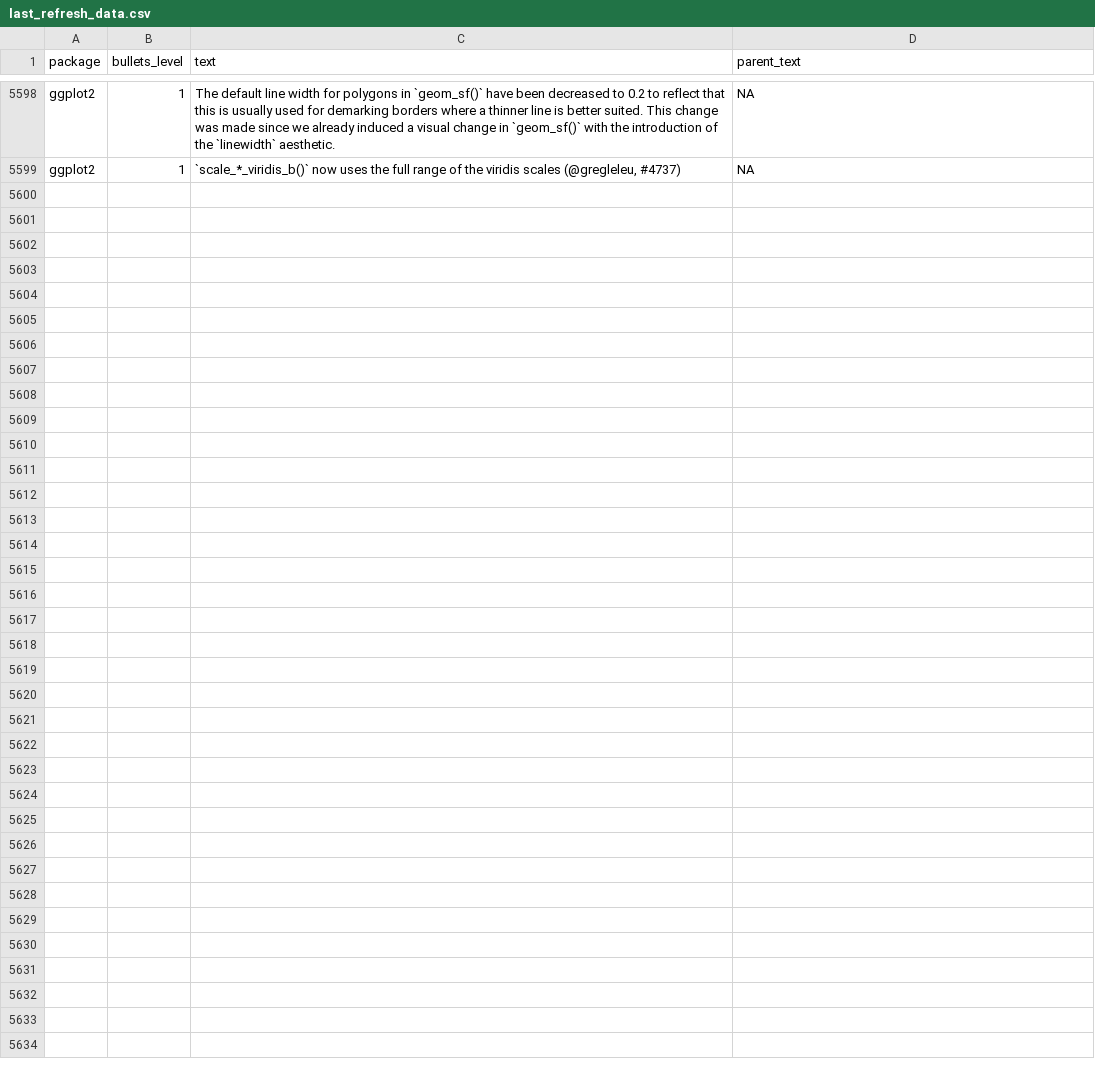
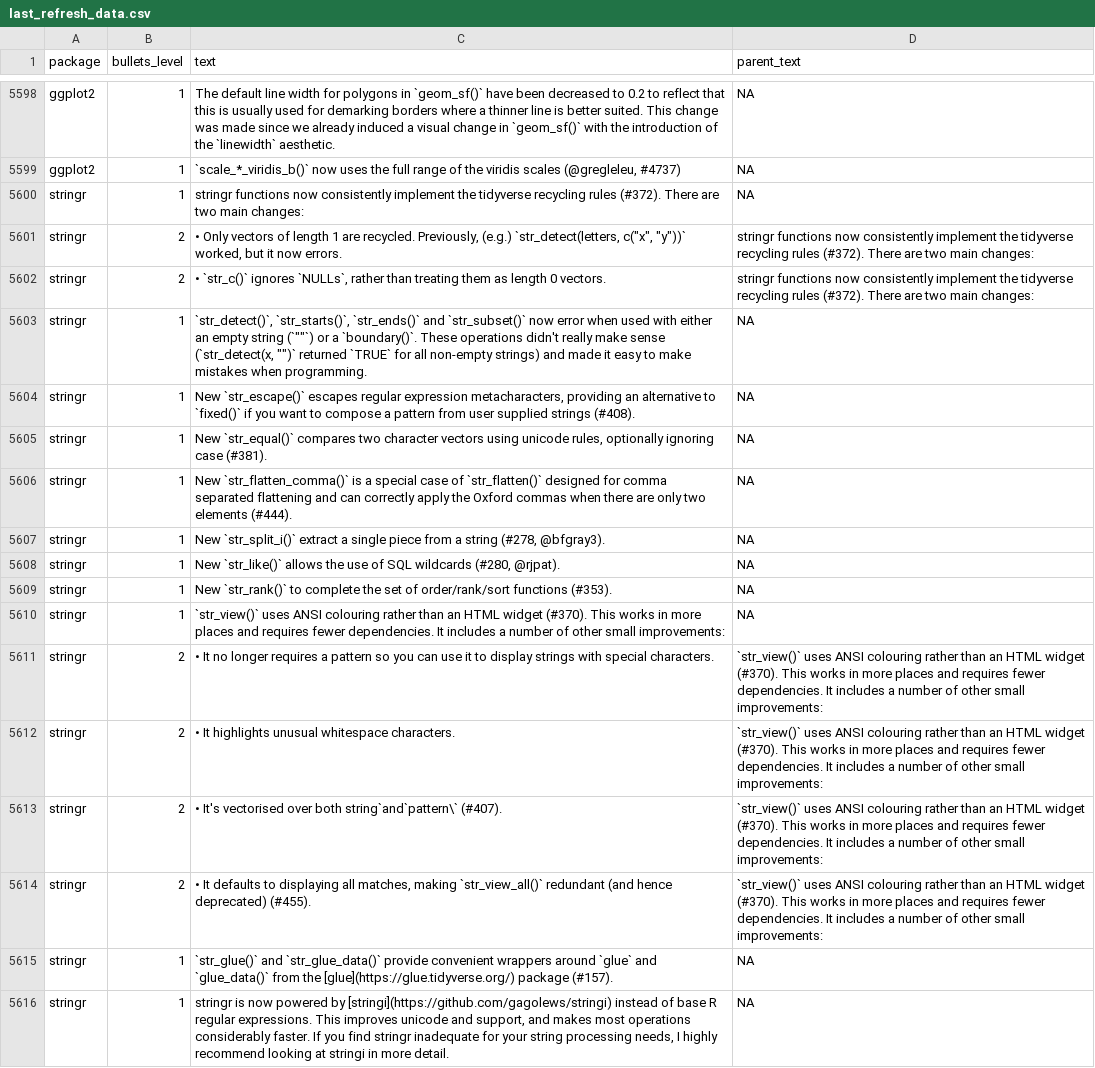
Before and after one commit to wurli/tidyverse-dev-bot, a CSV file: last_refresh_data.csv, drawn as a sheet; only a part is shown, gaps mark what is left out; the diff names each change by its address in the sheet, - before the commit and + after, or states it on an @@ line.

```diff
--- a/last_refresh_data.csv
+++ b/last_refresh_data.csv
+row 5600: stringr | 1 | stringr functions now consistently implement the tidyverse recycling rules (#372). There are two main changes: | NA
+row 5601: stringr | 2 | • Only vectors of length 1 are recycled. Previously, (e.g.) `str_detect(letters, c("x", "y"))` worked, but it now errors. | stringr functions now consistently implement the tidyverse recycling rules (#372). There are two main changes:
+row 5602: stringr | 2 | • `str_c()` ignores `NULLs`, rather than treating them as length 0 vectors. | stringr functions now consistently implement the tidyverse recycling rules (#372). There are two main changes:
+row 5603: stringr | 1 | `str_detect()`, `str_starts()`, `str_ends()` and `str_subset()` now error when used with either an empty string (`""`) or a `boundary()`. These operations didn't really make sense (`str_detect(x, "")` returned `TRUE` for all non-empty strings) and made it easy to make mistakes when programming. | NA
+row 5604: stringr | 1 | New `str_escape()` escapes regular expression metacharacters, providing an alternative to `fixed()` if you want to compose a pattern from user supplied strings (#408). | NA
+row 5605: stringr | 1 | New `str_equal()` compares two character vectors using unicode rules, optionally ignoring case (#381). | NA
+row 5606: stringr | 1 | New `str_flatten_comma()` is a special case of `str_flatten()` designed for comma separated flattening and can correctly apply the Oxford commas when there are only two elements (#444). | NA
+row 5607: stringr | 1 | New `str_split_i()` extract a single piece from a string (#278, @bfgray3). | NA
+row 5608: stringr | 1 | New `str_like()` allows the use of SQL wildcards (#280, @rjpat). | NA
+row 5609: stringr | 1 | New `str_rank()` to complete the set of order/rank/sort functions (#353). | NA
+row 5610: stringr | 1 | `str_view()` uses ANSI colouring rather than an HTML widget (#370). This works in more places and requires fewer dependencies. It includes a number of other small improvements: | NA
+row 5611: stringr | 2 | • It no longer requires a pattern so you can use it to display strings with special characters. | `str_view()` uses ANSI colouring rather than an HTML widget (#370). This works in more places and requires fewer dependencies. It includes a number of other small improvements:
+row 5612: stringr | 2 | • It highlights unusual whitespace characters. | `str_view()` uses ANSI colouring rather than an HTML widget (#370). This works in more places and requires fewer dependencies. It includes a number of other small improvements:
+row 5613: stringr | 2 | • It's vectorised over both string`and`pattern\` (#407). | `str_view()` uses ANSI colouring rather than an HTML widget (#370). This works in more places and requires fewer dependencies. It includes a number of other small improvements:
+row 5614: stringr | 2 | • It defaults to displaying all matches, making `str_view_all()` redundant (and hence deprecated) (#455). | `str_view()` uses ANSI colouring rather than an HTML widget (#370). This works in more places and requires fewer dependencies. It includes a number of other small improvements:
+row 5615: stringr | 1 | `str_glue()` and `str_glue_data()` provide convenient wrappers around `glue` and `glue_data()` from the [glue](https://glue.tidyverse.org/) package (#157). | NA
+row 5616: stringr | 1 | stringr is now powered by [stringi](https://github.com/gagolews/stringi) instead of base R regular expressions. This improves unicode and support, and makes most operations considerably faster. If you find stringr inadequate for your string processing needs, I highly recommend looking at stringi in more detail. | NA
```
Also changed, not shown: 3 other files.
